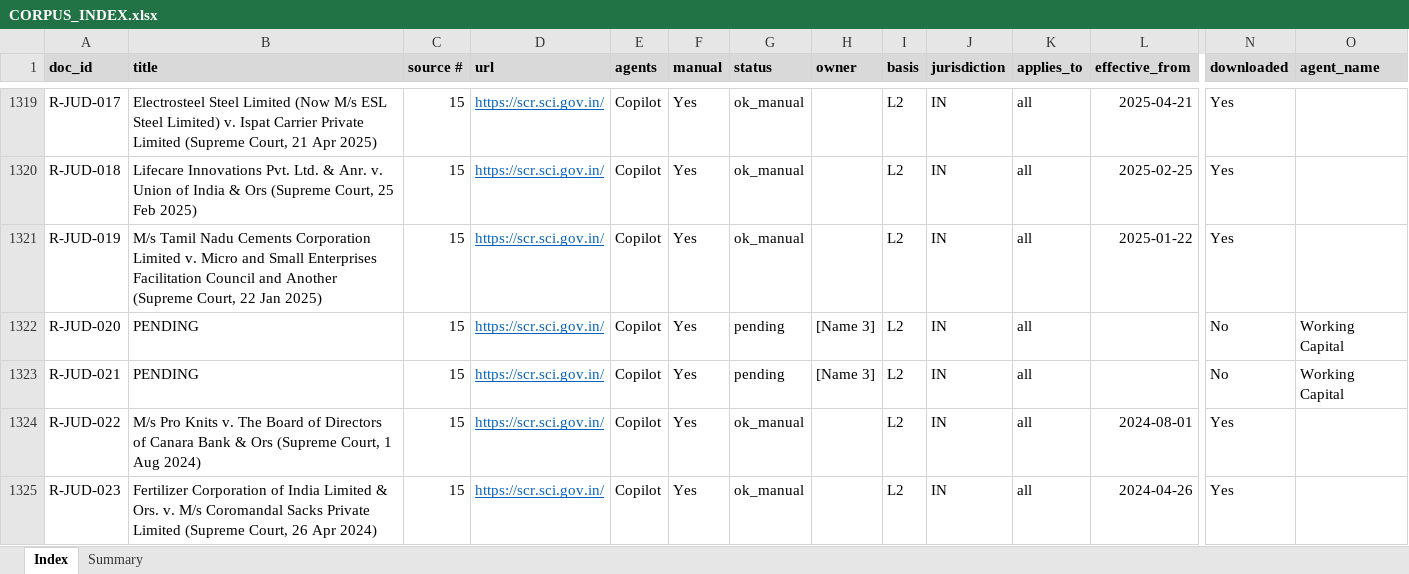
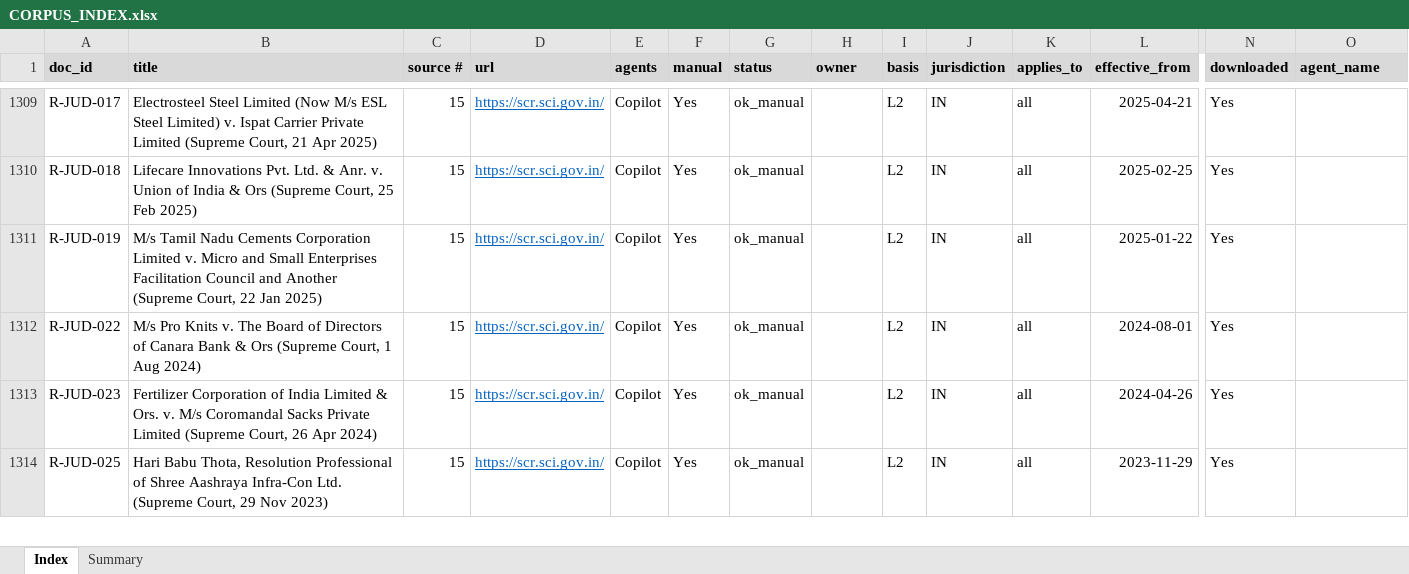
Before and after one commit to pcpdevmob/credAssureProject, an Excel workbook: data/corpus/CORPUS_INDEX.xlsx, sheet Index, drawn as a sheet; only a part is shown, gaps mark what is left out; the shorter side is filled out with more unchanged rows; values as stored, in another font and other column widths than the file's, no borders; removed rows and columns are numbered as before the commit, all else as after; rows hold the shown columns only; the diff covers the shown part only; the diff names each change by its address in the sheet, - before the commit and + after, or states it on an @@ line.

```diff
--- a/data/corpus/CORPUS_INDEX.xlsx (sheet Index)
+++ b/data/corpus/CORPUS_INDEX.xlsx (sheet Index)
-row 1322: R-JUD-020 | PENDING | 15 | https://scr.sci.gov.in/ | Copilot | Yes | pending | [Name 3] | L2 | IN | all |  | No | Working Capital
-row 1323: R-JUD-021 | PENDING | 15 | https://scr.sci.gov.in/ | Copilot | Yes | pending | [Name 3] | L2 | IN | all |  | No | Working Capital
```
Also changed, not shown: 7 added rows, 11 removed rows and 44 edited cells elsewhere in this sheet, sheet Summary, 11 other files.
